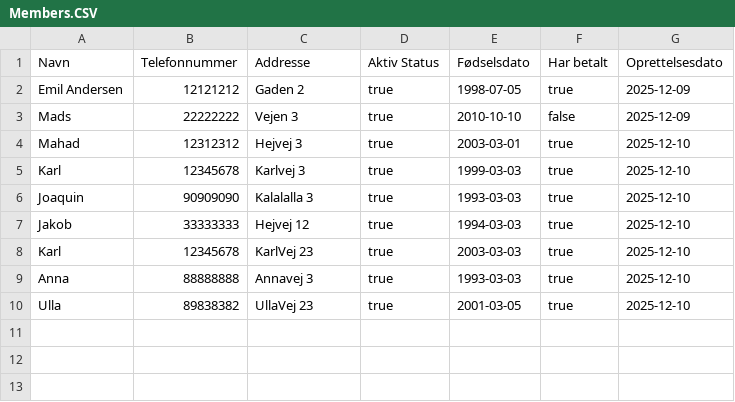
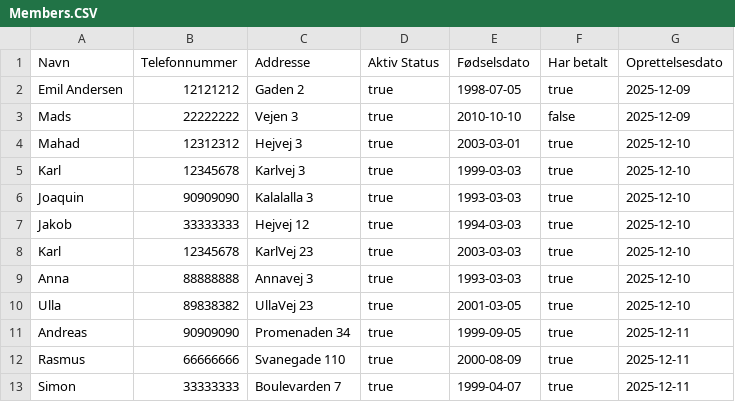
Before and after one commit to goegl/Delfinen-gruppe-2, a CSV file: Members.CSV, drawn as a sheet; the diff names each change by its address in the sheet, - before the commit and + after, or states it on an @@ line.

```diff
--- a/Members.CSV
+++ b/Members.CSV
+row 11: Andreas | 90909090 | Promenaden 34 | true | 1999-09-05 | true | 2025-12-11
+row 12: Rasmus | 66666666 | Svanegade 110 | true | 2000-08-09 | true | 2025-12-11
+row 13: Simon | 33333333 | Boulevarden 7 | true | 1999-04-07 | true | 2025-12-11
```
Also changed, not shown: SeniorCompetitiveMembers.CSV, 3 other files.
